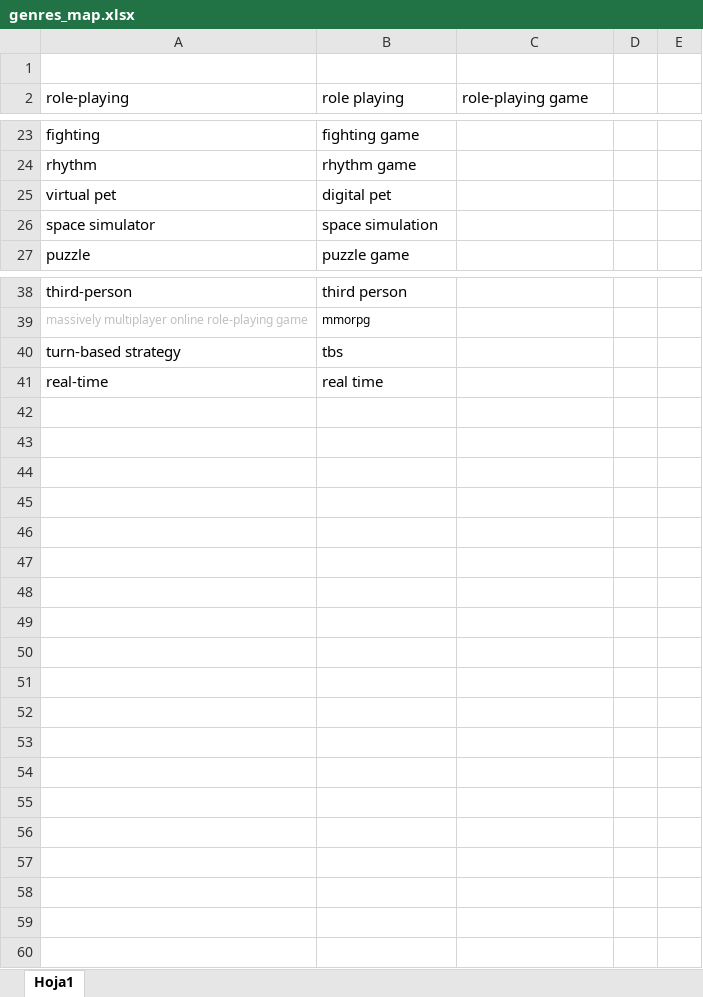
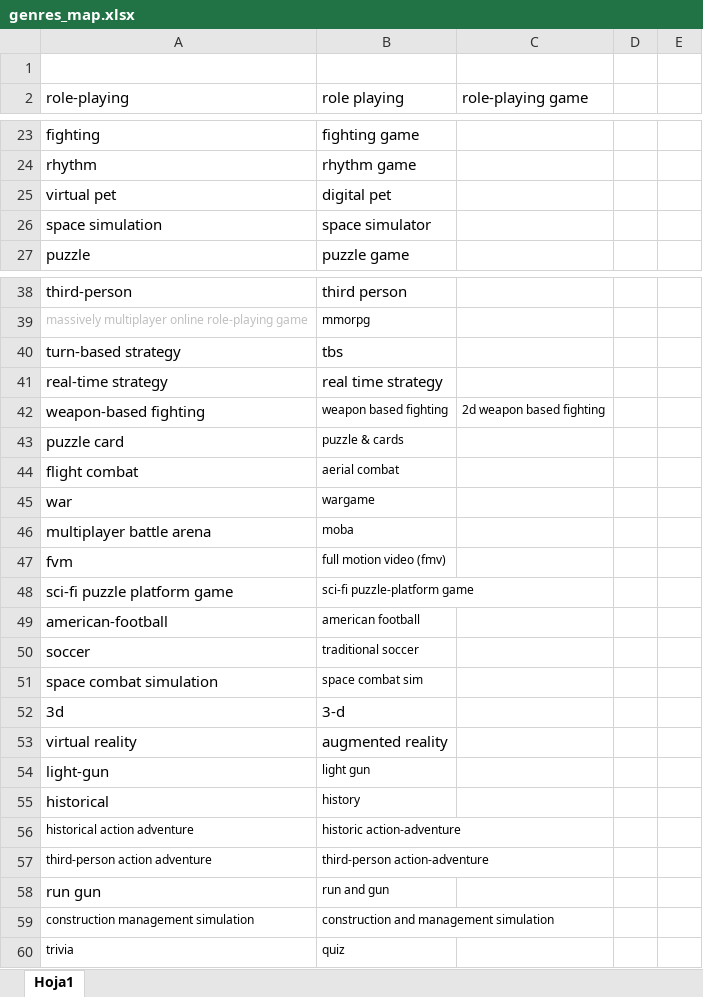
Before and after one commit to SebaSalasLvd/proyecto-mineria, an Excel workbook: hito-2/genres_map.xlsx, sheet Hoja1, drawn as a sheet; only a part is shown, gaps mark what is left out; values as stored, in another font and other column widths than the file's, no borders; removed rows and columns are numbered as before the commit, all else as after; the diff covers the shown part only; the diff names each change by its address in the sheet, - before the commit and + after, or states it on an @@ line.

```diff
--- a/hito-2/genres_map.xlsx (sheet Hoja1)
+++ b/hito-2/genres_map.xlsx (sheet Hoja1)
-A26 (role-playing): space simulator
+A26 (role-playing): space simulation
-B26 (role playing): space simulation
+B26 (role playing): space simulator
-row 41: real-time | real time
+row 41: real-time strategy | real time strategy
+row 42: weapon-based fighting | weapon based fighting | 2d weapon based fighting
+row 43: puzzle card | puzzle & cards
+row 44: flight combat | aerial combat
+row 45: war | wargame
+row 46: multiplayer battle arena | moba
+row 47: fvm | full motion video (fmv)
+row 48: sci-fi puzzle platform game | sci-fi puzzle-platform game
+row 49: american-football | american football
+row 50: soccer | traditional soccer
+row 51: space combat simulation | space combat sim
+row 52: 3d | 3-d
+row 53: virtual reality | augmented reality
+row 54: light-gun | light gun
+row 55: historical | history
+row 56: historical action adventure | historic action-adventure
+row 57: third-person action adventure | third-person action-adventure
+row 58: run gun | run and gun
+row 59: construction management simulation | construction and management simulation
+row 60: trivia | quiz
```
Also changed, not shown: 7 edited cells elsewhere in this sheet, 1 other file.
